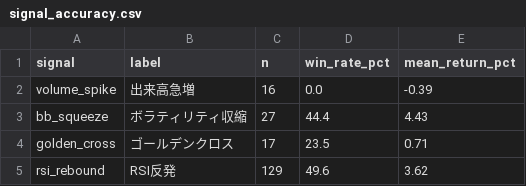
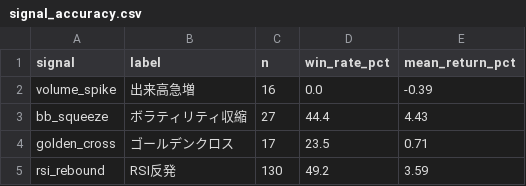
Before and after one commit to akasa8823/akasa8823-crypto-alert, a CSV file: signal_accuracy.csv, drawn as a sheet.

```diff
--- a/signal_accuracy.csv
+++ b/signal_accuracy.csv
@@ -4,2 +4,2 @@ bb_squeeze,ボラティリティ収縮,27,44.4,4.43
 golden_cross,ゴールデンクロス,17,23.5,0.71
-rsi_rebound,RSI反発,129,49.6,3.62
+rsi_rebound,RSI反発,130,49.2,3.59
```
Also changed, not shown: alerts_log.csv, backtest_report.csv, 3 other files.
